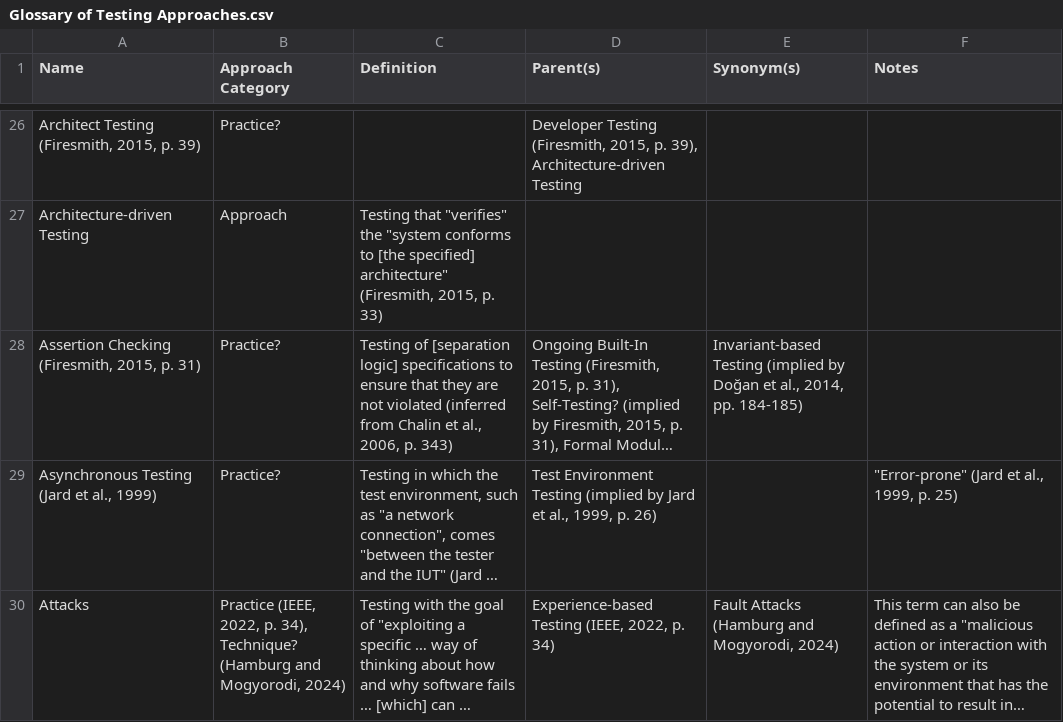
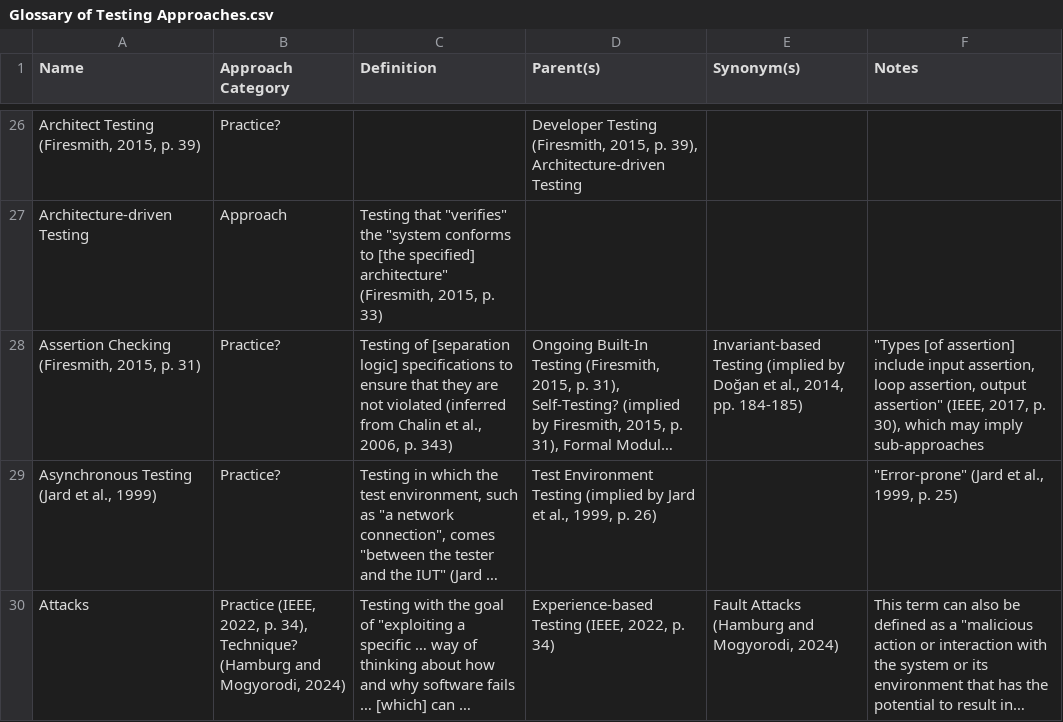
Before and after one commit to samm82/TestingTesting, a CSV file: Glossary of Testing Approaches.csv, drawn as a sheet; only a part is shown, gaps mark what is left out; long unchanged cells end in …; the diff covers the shown part only; the diff names each change by its address in the sheet, - before the commit and + after, or states it on an @@ line.

Commit message:
Add notes on implied/language-specific testing; #63

```diff
--- a/Glossary of Testing Approaches.csv
+++ b/Glossary of Testing Approaches.csv
-F28 (Notes): (empty)
+F28 (Notes): "Types [of assertion] include input assertion, loop assertion, output assertion" (IEEE, 2017, p. 30), which may imply sub-approaches
```
Also changed, not shown: 3 edited cells elsewhere in this file, 3 other files.
